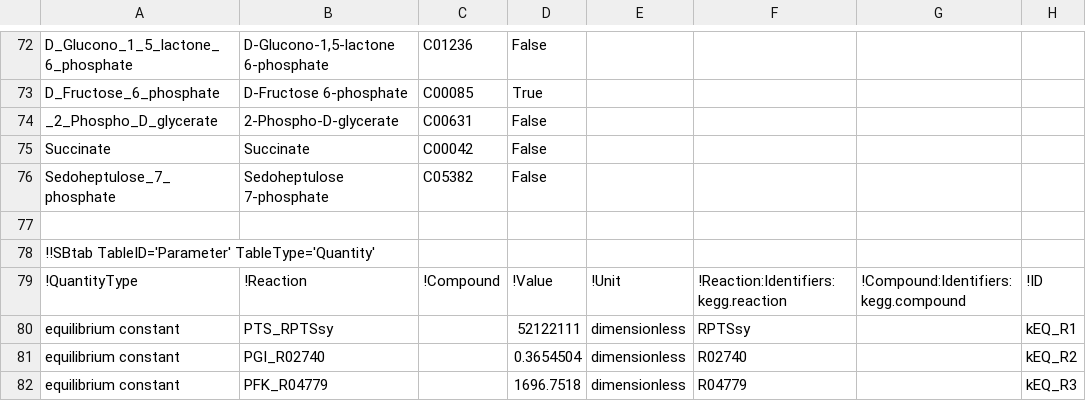
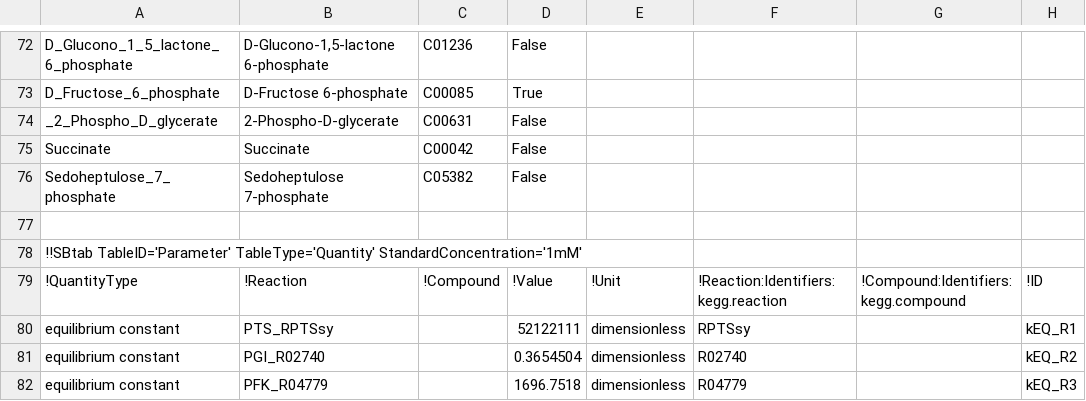
Before and after one commit to liebermeister/enzyme-cost-minimization, a TSV file: resources/models/escherichia-coli_noor_2016/escherichia-coli_noor_2016_ECM_Model.tsv, drawn as a sheet; only a part is shown, gaps mark what is left out.

```diff
--- a/resources/models/escherichia-coli_noor_2016/escherichia-coli_noor_2016_ECM_Model.tsv
+++ b/resources/models/escherichia-coli_noor_2016/escherichia-coli_noor_2016_ECM_Model.tsv
@@ -77,3 +77,3 @@ Sedoheptulose_7_phosphate	Sedoheptulose 7-phosphate	C05382	False
 							
-!!SBtab TableID='Parameter' TableType='Quantity'							
+!!SBtab TableID='Parameter' TableType='Quantity' StandardConcentration='1mM'							
 !QuantityType	!Reaction	!Compound	!Value	!Unit	!Reaction:Identifiers:kegg.reaction	!Compound:Identifiers:kegg.compound	!ID
```
Also changed, not shown: resources/data/data-thermodynamic/obd_pathways_GFE.tsv, resources/models/escherichia-coli_noor_2016/escherichia-coli_noor_2016_2016_data.tsv, 3 other files.
